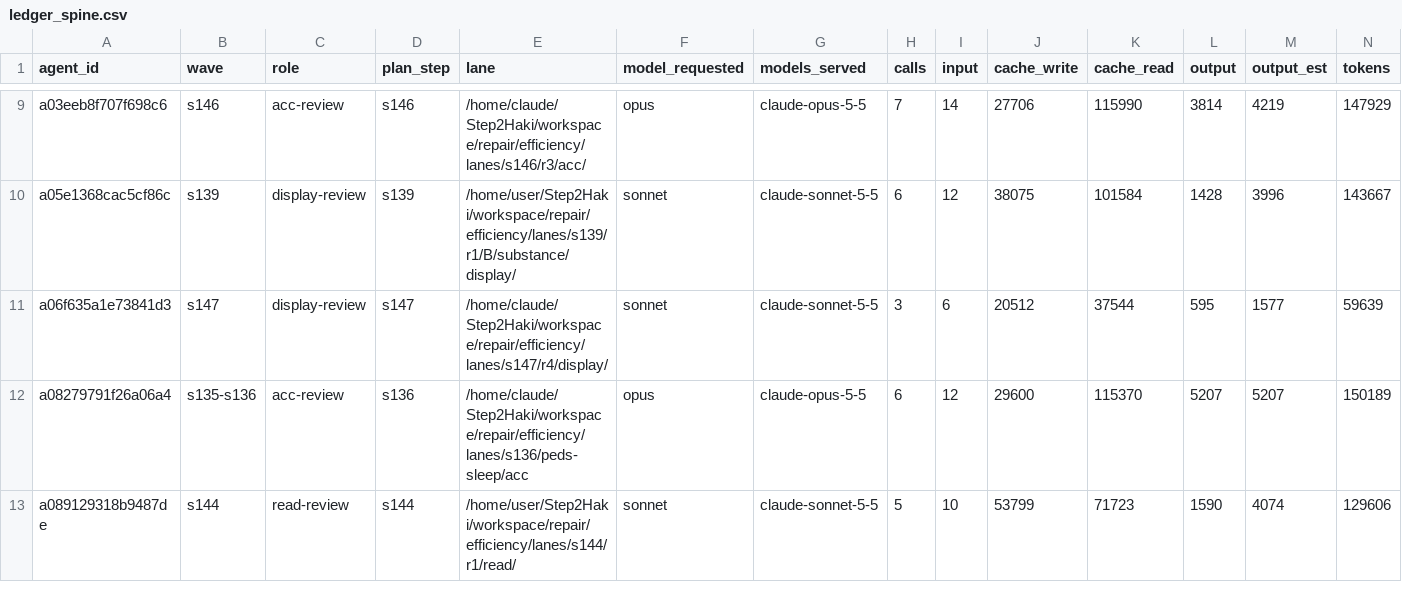
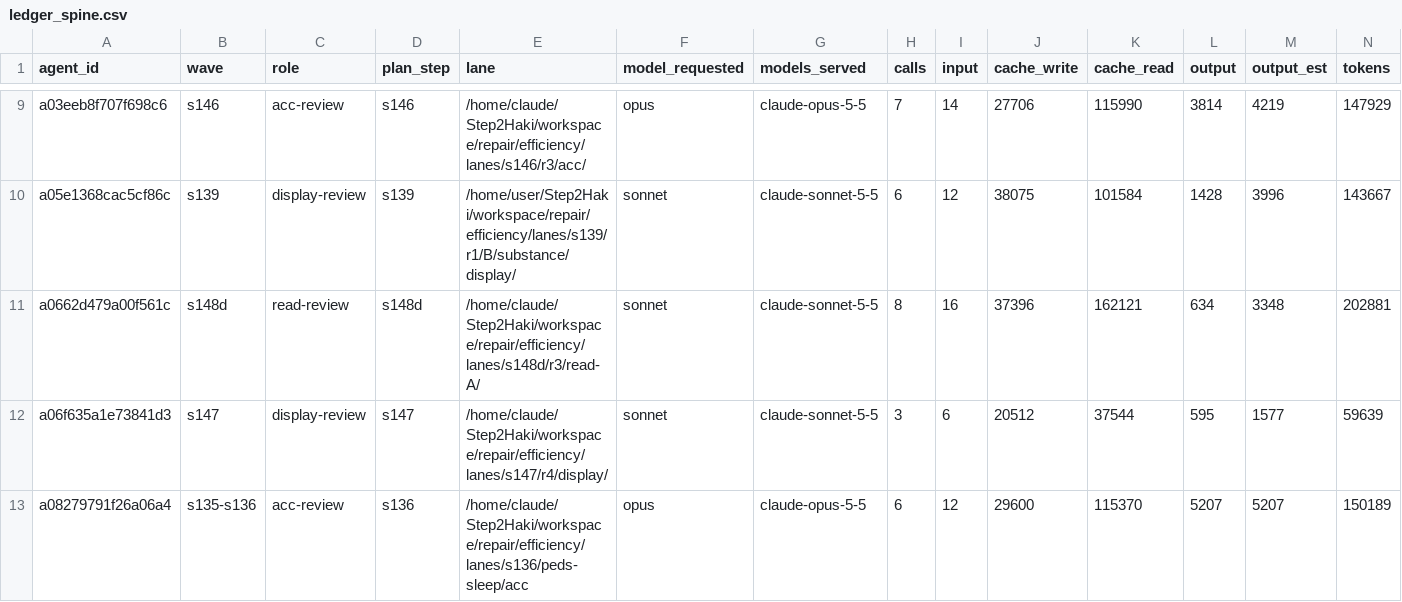
Before and after one commit to DrSaturnn/Step2Haki, a CSV file: workspace/repair/efficiency/ledger_spine.csv, drawn as a sheet; only a part is shown, gaps mark what is left out; the shorter side is filled out with more unchanged rows; rows hold the shown columns only; the diff covers the shown part only; the diff names each change by its address in the sheet, - before the commit and + after, or states it on an @@ line.

```diff
--- a/workspace/repair/efficiency/ledger_spine.csv
+++ b/workspace/repair/efficiency/ledger_spine.csv
+row 11: a0662d479a00f561c | s148d | read-review | s148d | /home/claude/Step2Haki/workspace/repair/efficiency/lanes/s148d/r3/read-A/ | sonnet | claude-sonnet-5-5 | 8 | 16 | 37396 | 162121 | 634 | 3348 | 202881
```
Also changed, not shown: 6 added rows elsewhere in this file, workspace/repair/efficiency/ledger_lead.csv, 5 other files.
